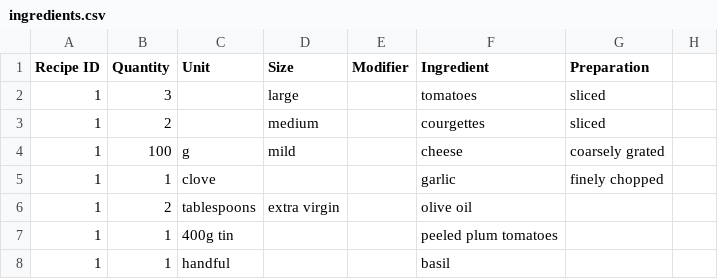
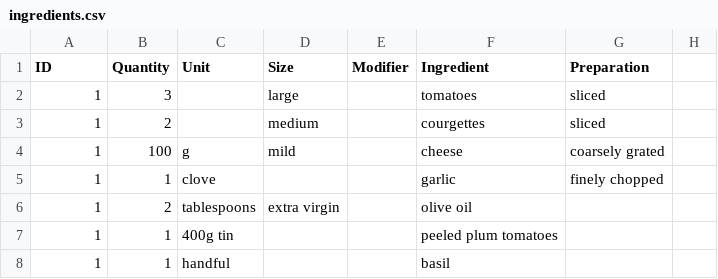
Before and after one commit to thomcorley/RecipeFormatter, a CSV file: csv/ingredients.csv, drawn as a sheet; only a part is shown.

Commit message:
Add framework of recipe schema to formatter

```diff
--- a/csv/ingredients.csv
+++ b/csv/ingredients.csv
@@ -1,2 +1,2 @@
-Recipe ID,Quantity,Unit,Size,Modifier,Ingredient,Preparation,
+ID,Quantity,Unit,Size,Modifier,Ingredient,Preparation,
 1,3,,large,,tomatoes,sliced,
```
Also changed, not shown: csv/info.csv, 3 other files.
